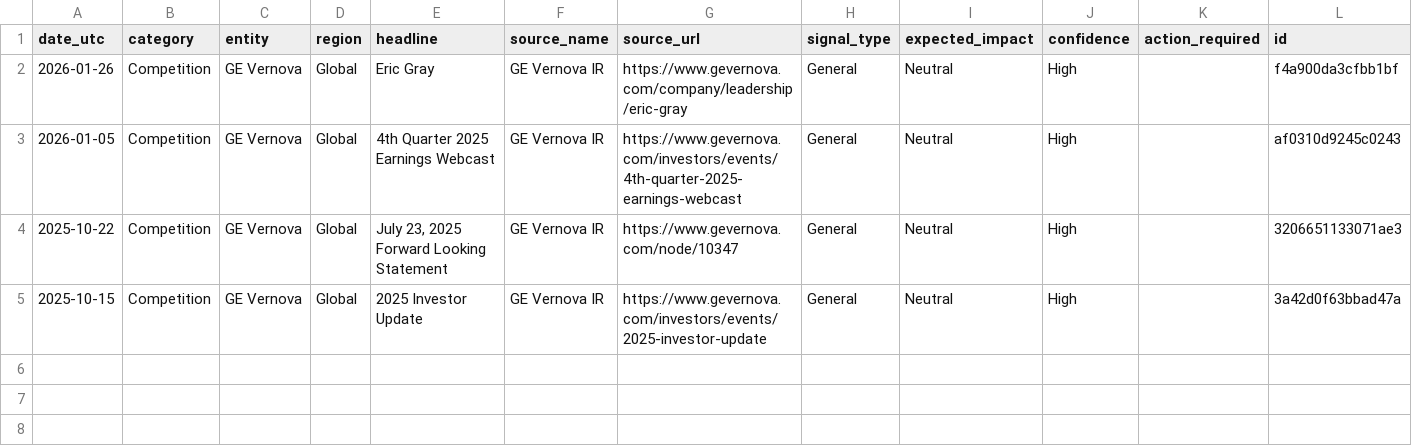
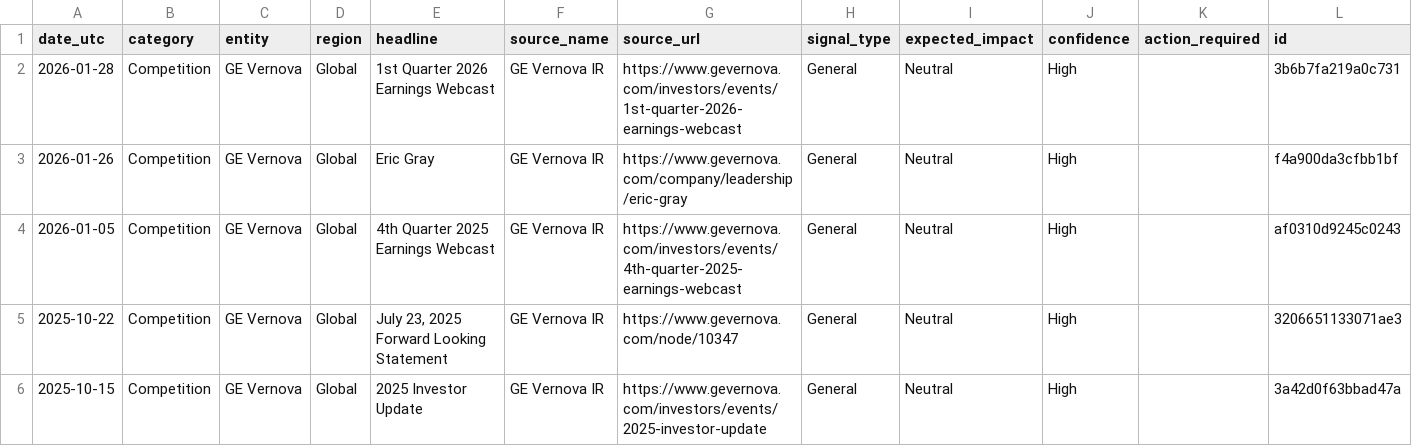
Before and after one commit to rvenkataraman17/PurpleGrid, a CSV file: data/intelligence_live.csv, drawn as a sheet; the diff names each change by its address in the sheet, - before the commit and + after, or states it on an @@ line.

Commit message:
Daily intel + KPI update

```diff
--- a/data/intelligence_live.csv
+++ b/data/intelligence_live.csv
+row 2: 2026-01-28 | Competition | GE Vernova | Global | 1st Quarter 2026 Earnings Webcast | GE Vernova IR | https://www.gevernova.com/investors/events/1st-quarter-2026-earnings-webcast | General | Neutral | High |  | 3b6b7fa219a0c731
```
